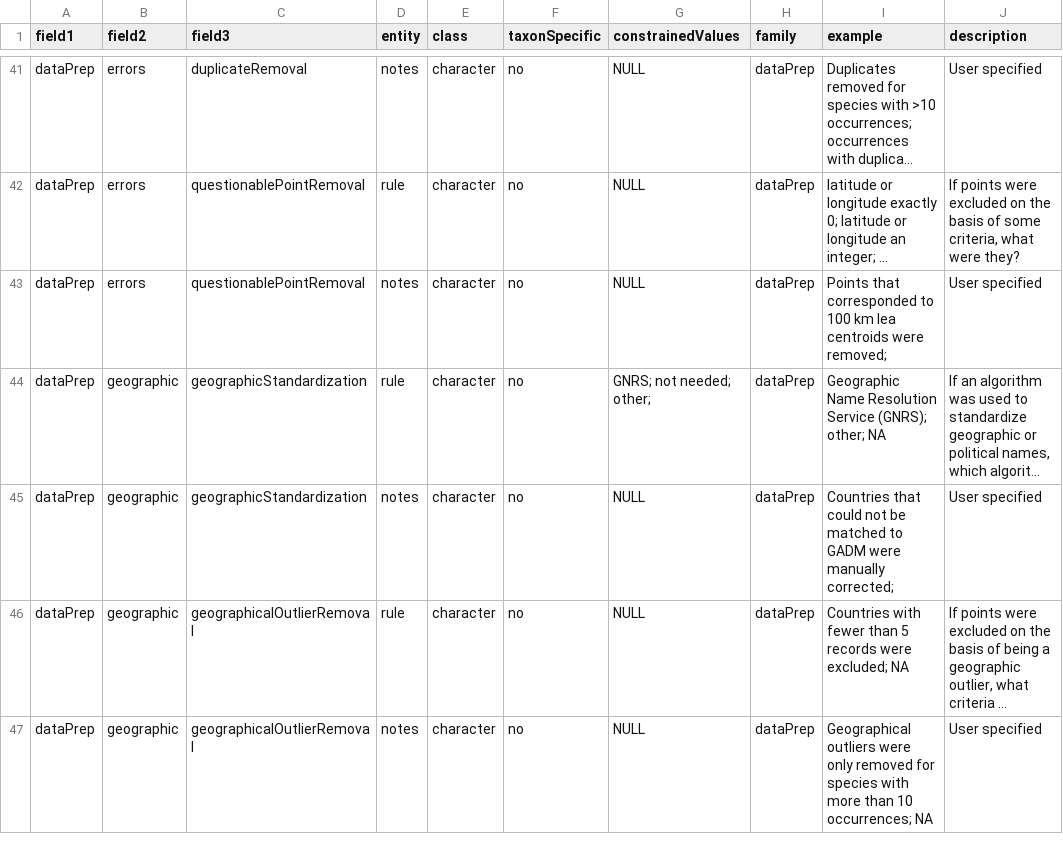
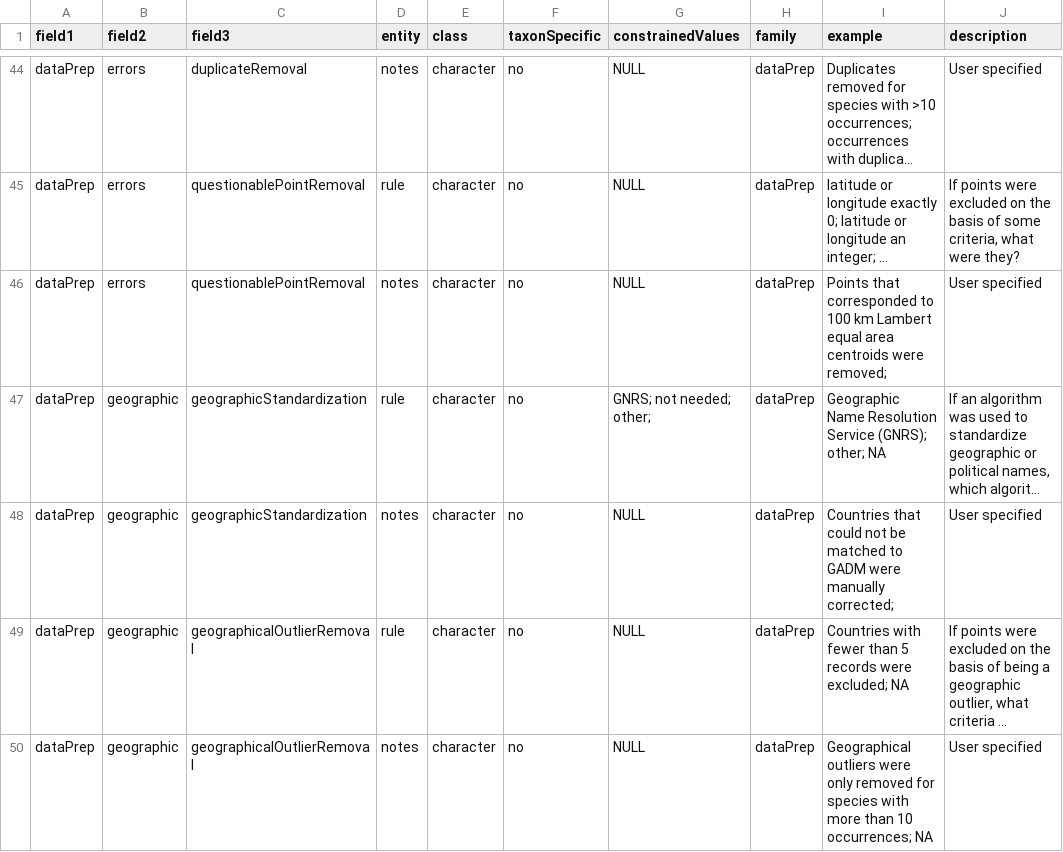
Before and after one commit to cmerow/rangeModelMetadata, a CSV file: inst/extdata/dataDictionary.csv, drawn as a sheet; only a part is shown, gaps mark what is left out; long unchanged cells end in …; addresses are those after the commit; the diff covers the shown part only; the diff names each change by its address in the sheet, - before the commit and + after, or states it on an @@ line.

```diff
--- a/inst/extdata/dataDictionary.csv
+++ b/inst/extdata/dataDictionary.csv
-I46 (example): …100 km lea centroids were…
+I46 (example): …100 km Lambert equal area centroids were…
```
Also changed, not shown: 6 added rows, 1 removed row and 13 edited cells elsewhere in this file, 13 other files.
